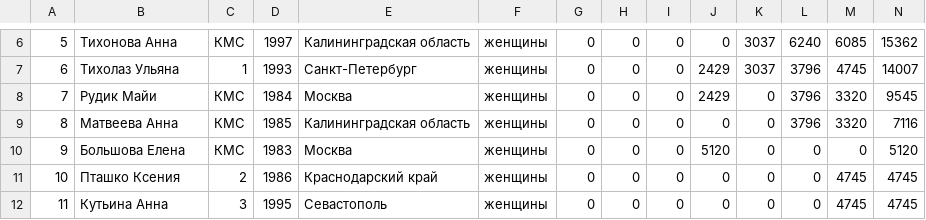
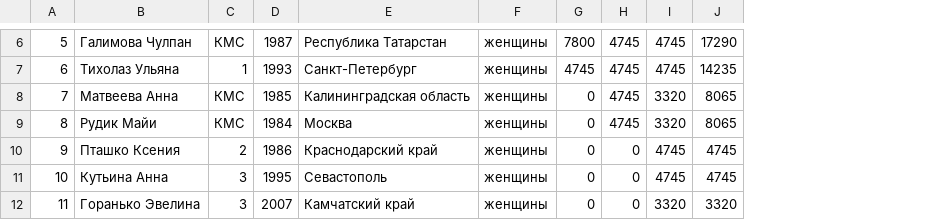
Before and after one commit to odinsy/surfrating, a CSV file: output/rankings/rfs/rus/shortboard/women.csv, drawn as a sheet; only a part is shown, gaps mark what is left out; removed rows and columns are numbered as before the commit, all else as after; the diff covers the shown part only; the diff names each change by its address in the sheet, - before the commit and + after, or states it on an @@ line.

```diff
--- a/output/rankings/rfs/rus/shortboard/women.csv
+++ b/output/rankings/rfs/rus/shortboard/women.csv
-column I, rows 6-12: all 0
-column J, rows 6-12: 0 | 2429 | 2429 | 0 | 5120 | 0 | 0
-column K, rows 6-12: 3037 | 3037 | 0 | 0 | 0 | 0 | 0
-column L, rows 6-12: 6240 | 3796 | 3796 | 3796 | 0 | 0 | 0
-B6: Тихонова Анна
+B6: Галимова Чулпан
-D6: 1997
+D6: 1987
-E6: Калининградская область
+E6: Республика Татарстан
-G6: 0
+G6: 7800
-H6:H9: 0
+H6:H9: 4745
-I6: 6085
+I6: 4745
-J6: 15362
+J6: 17290
-G7: 0
+G7: 4745
-J7: 14007
+J7: 14235
-B8: Рудик Майи
+B8: Матвеева Анна
-D8: 1984
+D8: 1985
-E8: Москва
+E8: Калининградская область
-J8: 9545
+J8: 8065
-B9: Матвеева Анна
+B9: Рудик Майи
-D9: 1985
+D9: 1984
-E9: Калининградская область
+E9: Москва
-J9: 7116
+J9: 8065
-B10: Большова Елена
+B10: Пташко Ксения
-C10: КМС
+C10: 2
-D10: 1983
+D10: 1986
-E10: Москва
+E10: Краснодарский край
-I10: 0
+I10: 4745
-J10: 5120
+J10: 4745
-B11: Пташко Ксения
+B11: Кутьина Анна
-C11: 2
+C11: 3
-D11: 1986
+D11: 1995
-E11: Краснодарский край
+E11: Севастополь
-B12: Кутьина Анна
+B12: Горанько Эвелина
-D12: 1995
+D12: 2007
-E12: Севастополь
+E12: Камчатский край
-I12: 4745
+I12: 3320
-J12: 4745
+J12: 3320
```
Also changed, not shown: 127 edited cells elsewhere in this file, output/rankings/rfs/rus/longboard/top5_women.csv, output/rankings/rfs/rus/longboard/women.csv, 14 other files.
